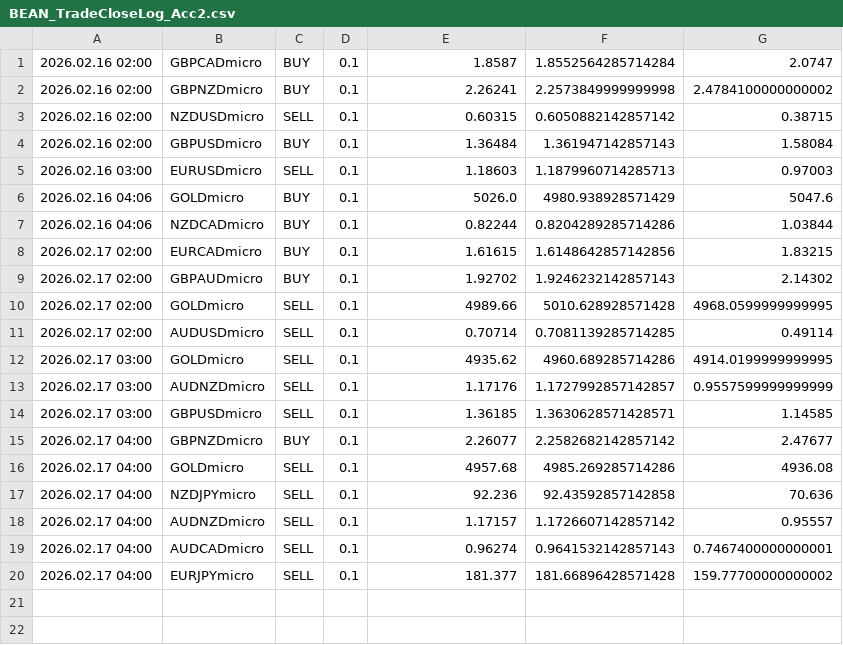
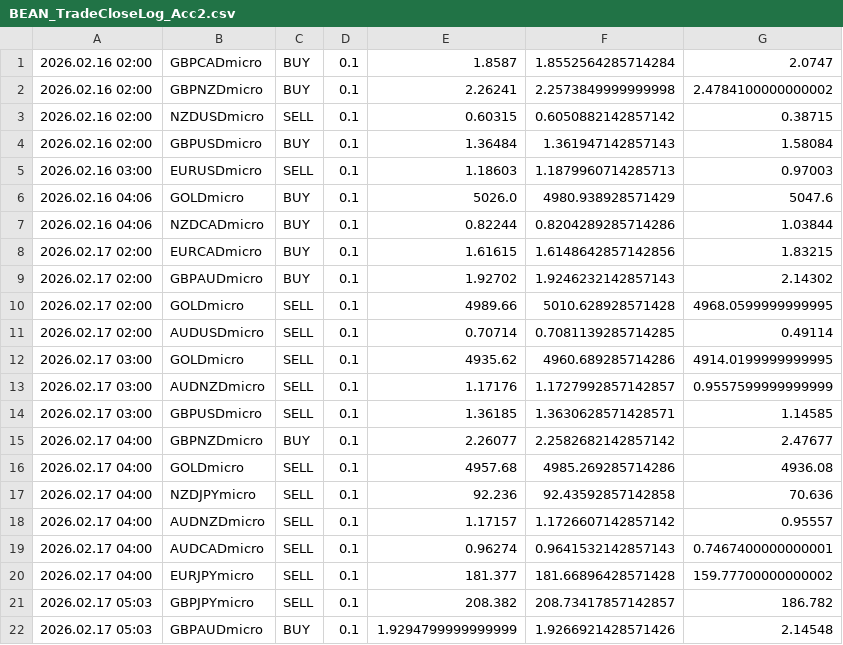
Before and after one commit to Monte-Ntuli/Sentinal-Dashboard, a CSV file: BEAN_TradeCloseLog_Acc2.csv, drawn as a sheet.

```diff
--- a/BEAN_TradeCloseLog_Acc2.csv
+++ b/BEAN_TradeCloseLog_Acc2.csv
@@ -20 +20,3 @@
 2026.02.17 04:00	EURJPYmicro	SELL	0.1	181.377	181.66896428571428	159.77700000000002
+2026.02.17 05:03	GBPJPYmicro	SELL	0.1	208.382	208.73417857142857	186.782
+2026.02.17 05:03	GBPAUDmicro	BUY	0.1	1.9294799999999999	1.9266921428571426	2.14548
```
Also changed, not shown: BEAN_TradeCloseLog_Acc1.csv.
